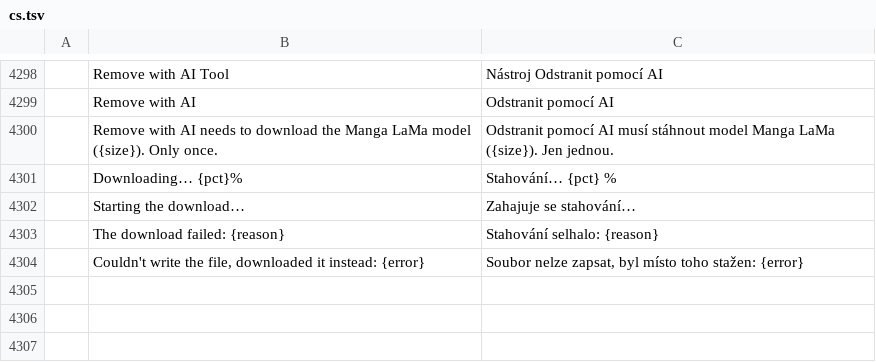
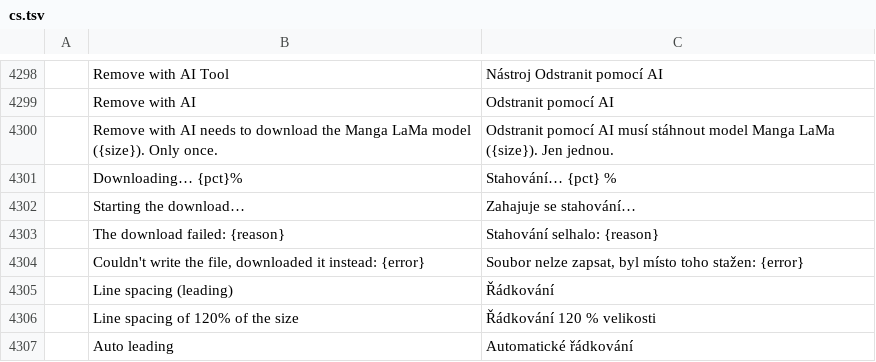
Before and after one commit to ChoqueCastroLD/capishot, a TSV file: crates/ui-egui/src/i18n/cs.tsv, drawn as a sheet; only a part is shown, gaps mark what is left out; the diff names each change by its address in the sheet, - before the commit and + after, or states it on an @@ line.

```diff
--- a/crates/ui-egui/src/i18n/cs.tsv
+++ b/crates/ui-egui/src/i18n/cs.tsv
+row 4305:  | Line spacing (leading) | Řádkování
+row 4306:  | Line spacing of 120% of the size | Řádkování 120 % velikosti
+row 4307:  | Auto leading | Automatické řádkování
```
Also changed, not shown: crates/ui-egui/src/i18n/de.tsv, crates/ui-egui/src/i18n/el.tsv, 24 other files.
